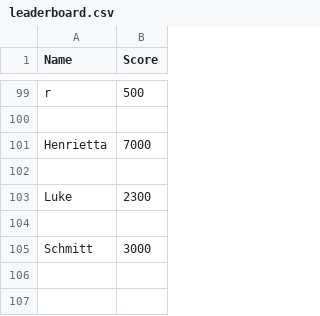
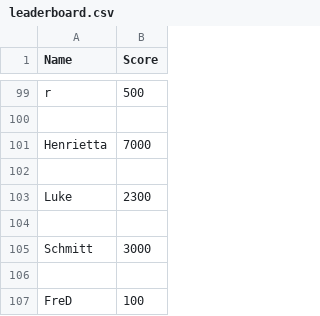
Before and after one commit to reynolds-luke/PyGame-Dungeon-Crawler, a CSV file: leaderboard.csv, drawn as a sheet; only a part is shown, gaps mark what is left out.

```diff
--- a/leaderboard.csv
+++ b/leaderboard.csv
@@ -105 +105,3 @@ Luke,2300
 Schmitt,3000
+
+FreD,100
```
Also changed, not shown: 1 other file.
